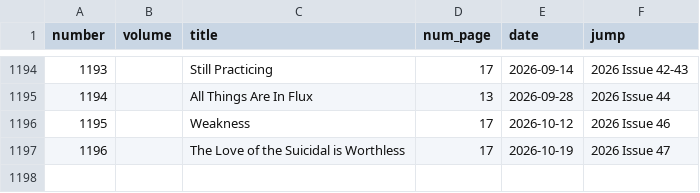
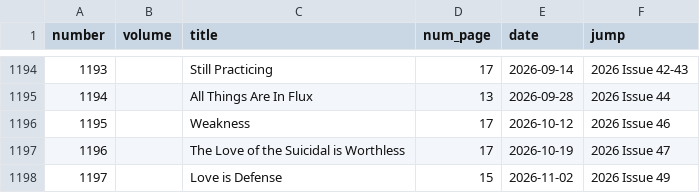
Before and after one commit to ismailsunni/onepieceofdata, a CSV file: exports/chapter.csv, drawn as a sheet; only a part is shown, gaps mark what is left out; the diff names each change by its address in the sheet, - before the commit and + after, or states it on an @@ line.

```diff
--- a/exports/chapter.csv
+++ b/exports/chapter.csv
+row 1198: 1197 |  | Love is Defense | 15 | 2026-11-02 | 2026 Issue 49
```
Also changed, not shown: data/character_importance.csv, data/characters.csv, 9 other files.
